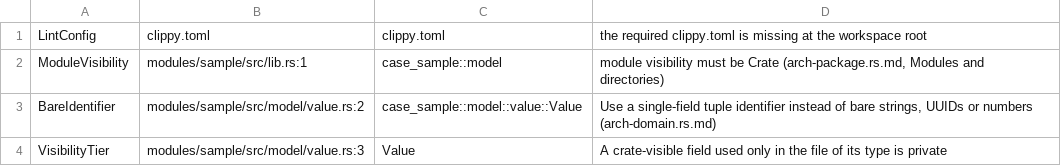
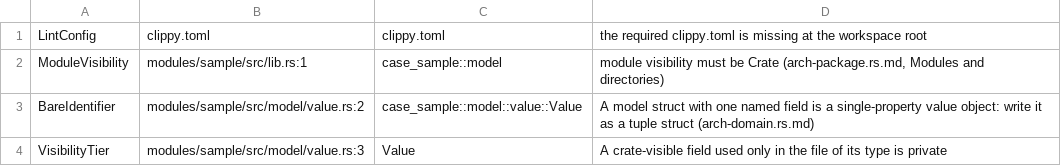
Before and after one commit to Astra-Interactive/rules-architecture, a TSV file: rules-rust/cases/rules/ApiConfiguration/pass-resolution/expected.tsv, drawn as a sheet.

```diff
--- a/rules-rust/cases/rules/ApiConfiguration/pass-resolution/expected.tsv
+++ b/rules-rust/cases/rules/ApiConfiguration/pass-resolution/expected.tsv
@@ -2,3 +2,3 @@ LintConfig	clippy.toml	clippy.toml	the required clippy.toml is missing at the wo
 ModuleVisibility	modules/sample/src/lib.rs:1	case_sample::model	module visibility must be Crate (arch-package.rs.md, Modules and directories)
-BareIdentifier	modules/sample/src/model/value.rs:2	case_sample::model::value::Value	Use a single-field tuple identifier instead of bare strings, UUIDs or numbers (arch-domain.rs.md)
+BareIdentifier	modules/sample/src/model/value.rs:2	case_sample::model::value::Value	A model struct with one named field is a single-property value object: write it as a tuple struct (arch-domain.rs.md)
 VisibilityTier	modules/sample/src/model/value.rs:3	Value	A crate-visible field used only in the file of its type is private
```
Also changed, not shown: rules-rust/cases/doc/expected-scaffold.tsv, rules-rust/cases/rules/AnonymousTuple/fail-tests-it-tree/expected.tsv, 49 other files.
